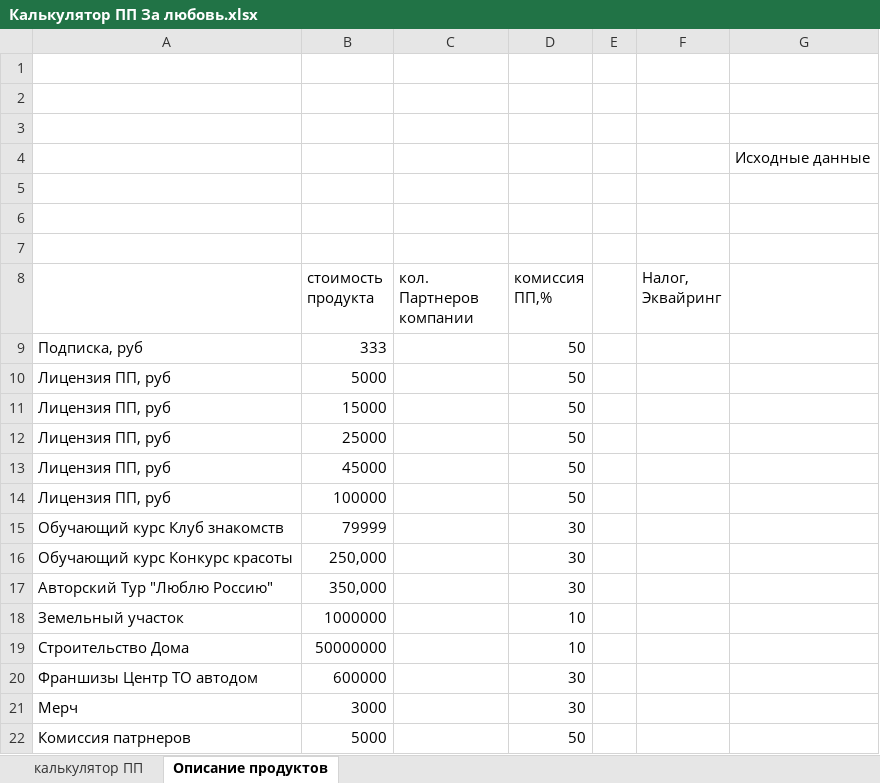
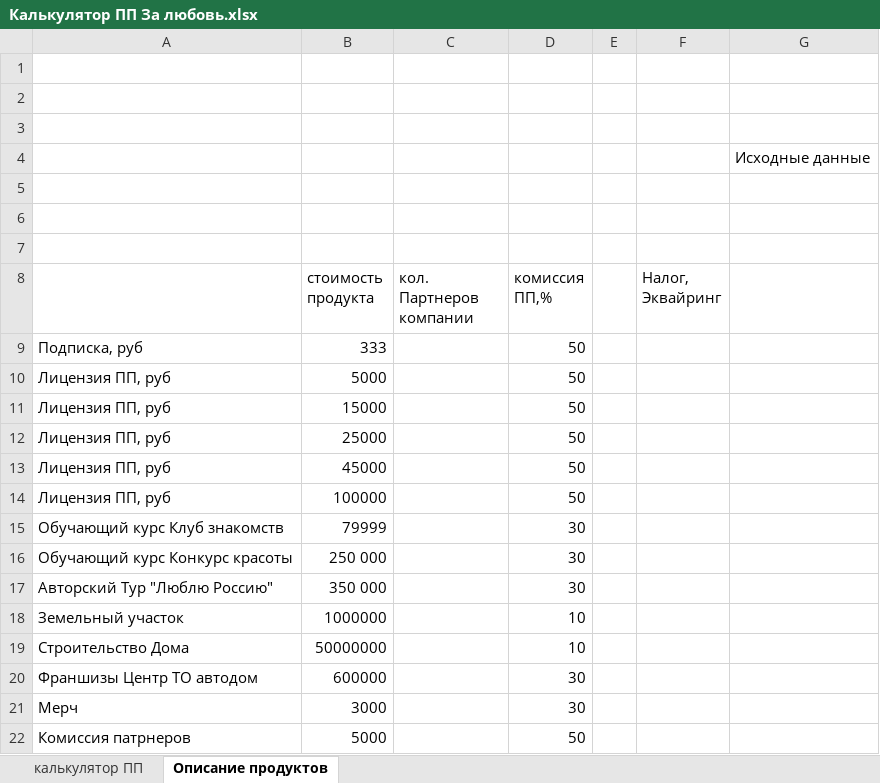
Before and after one commit to hamsterdev-code/forlove, an Excel workbook: assets/Калькулятор ПП За любовь.xlsx, sheet Описание продуктов, drawn as a sheet; values as stored, in another font and other column widths than the file's, no borders; charts and pictures not drawn; the diff names each change by its address in the sheet, - before the commit and + after, or states it on an @@ line.

```diff
--- a/assets/Калькулятор ПП За любовь.xlsx (sheet Описание продуктов)
+++ b/assets/Калькулятор ПП За любовь.xlsx (sheet Описание продуктов)
-B16 (стоимость продукта): 250,000
+B16 (стоимость продукта): 250 000
-B17 (стоимость продукта): 350,000
+B17 (стоимость продукта): 350 000
```
Also changed, not shown: sheet калькулятор ПП, charts or pictures.
